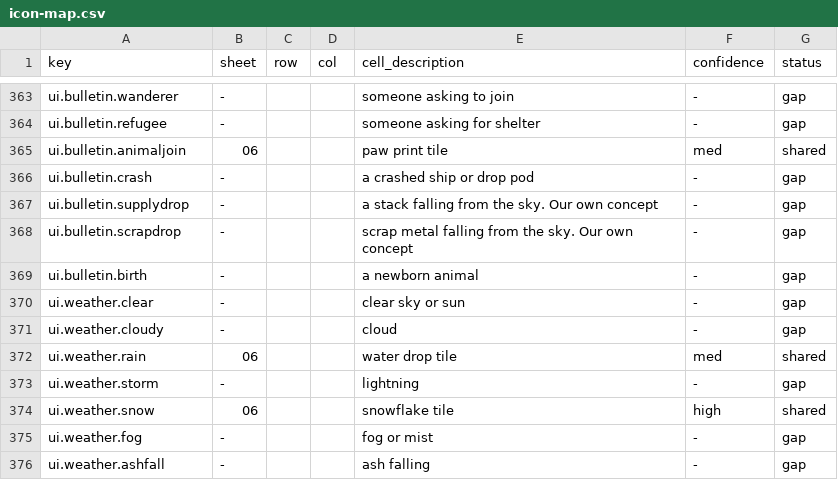
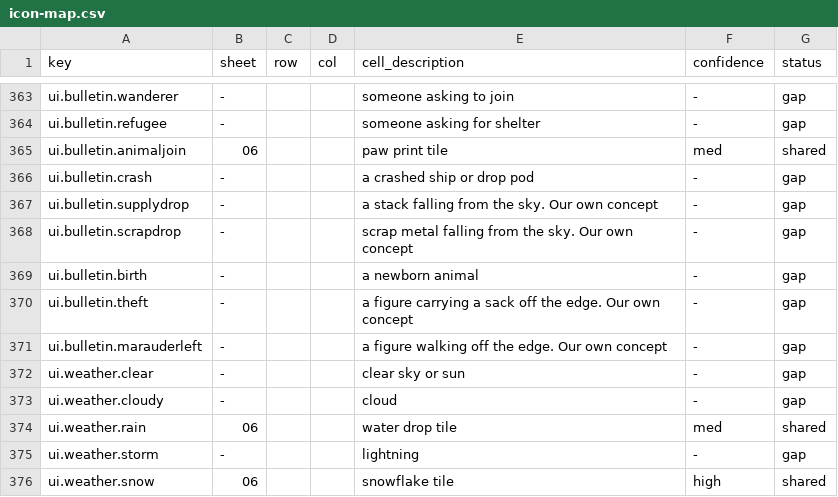
Before and after one commit to 1mitten/odyssey, a CSV file: docs/design/icon-map.csv, drawn as a sheet; only a part is shown, gaps mark what is left out; the shorter side is filled out with more unchanged rows.

```diff
--- a/docs/design/icon-map.csv
+++ b/docs/design/icon-map.csv
@@ -369,2 +369,4 @@ ui.bulletin.scrapdrop,-,,,"scrap metal falling from the sky. Our own concept",-,
 ui.bulletin.birth,-,,,a newborn animal,-,gap
+ui.bulletin.theft,-,,,"a figure carrying a sack off the edge. Our own concept",-,gap
+ui.bulletin.marauderleft,-,,,"a figure walking off the edge. Our own concept",-,gap
 ui.weather.clear,-,,,clear sky or sun,-,gap
```
Also changed, not shown: docs/design/icon-keys.csv, 36 other files.
